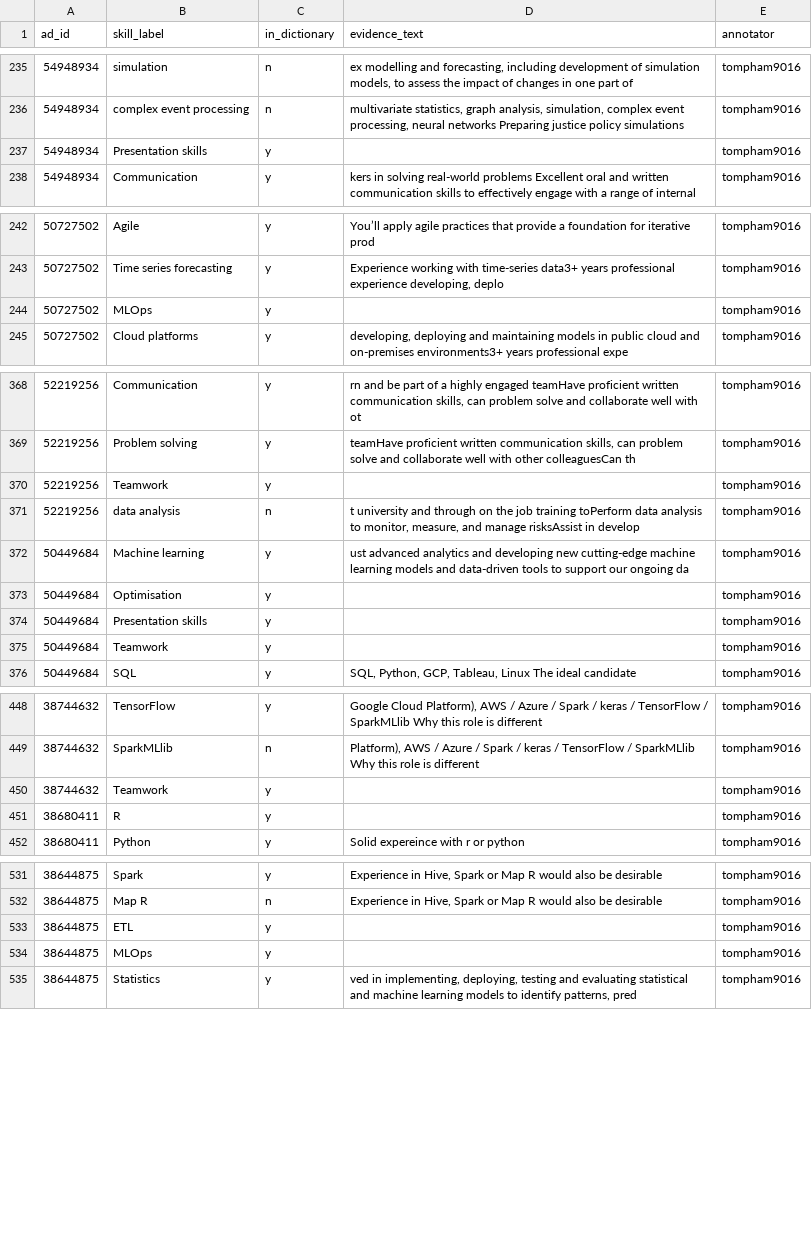
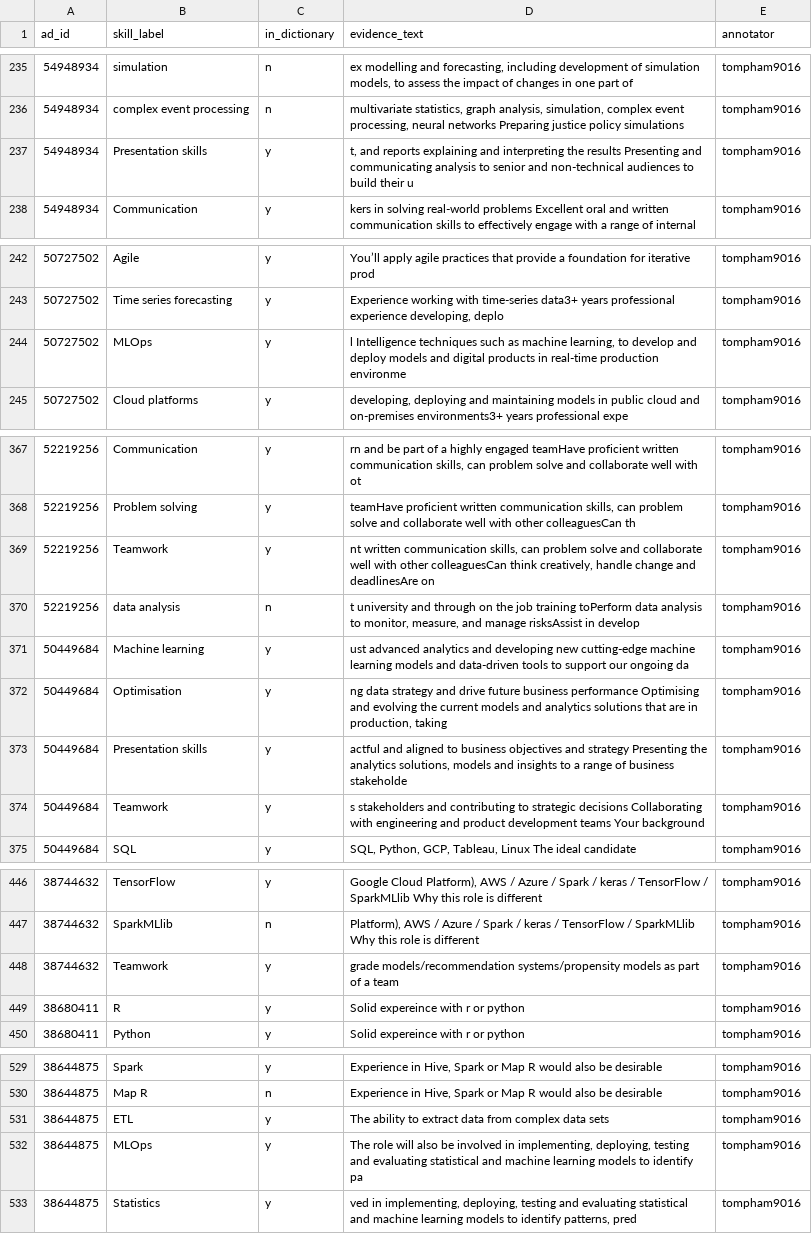
Before and after one commit to AndyPham2004/ANLP-AT2-Skillabus, a CSV file: data/labels/ad_skills.csv, drawn as a sheet; only a part is shown, gaps mark what is left out; the diff covers the shown part only.

```diff
--- a/data/labels/ad_skills.csv
+++ b/data/labels/ad_skills.csv
@@ -236,3 +236,3 @@ ad_id,skill_label,in_dictionary,evidence_text,annotator
 54948934,complex event processing,n,"multivariate statistics, graph analysis, simulation, complex event processing, neural networks Preparing justice policy simulations",tompham9016
-54948934,Presentation skills,y,,tompham9016
+54948934,Presentation skills,y,"t, and reports explaining and interpreting the results Presenting and communicating analysis to senior and non-technical audiences to build their u",tompham9016
 54948934,Communication,y,kers in solving real-world problems Excellent oral and written communication skills to effectively engage with a range of internal,tompham9016
@@ -243,3 +243,3 @@ ad_id,skill_label,in_dictionary,evidence_text,annotator
 50727502,Time series forecasting,y,"Experience working with time-series data3+ years professional experience developing, deplo",tompham9016
-50727502,MLOps,y,,tompham9016
+50727502,MLOps,y,"l Intelligence techniques such as machine learning, to develop and deploy models and digital products in real-time production environme",tompham9016
 50727502,Cloud platforms,y,"developing, deploying and maintaining models in public cloud and on-premises environments3+ years professional expe",tompham9016
@@ -369,8 +368,8 @@ ad_id,skill_label,in_dictionary,evidence_text,annotator
 52219256,Problem solving,y,"teamHave proficient written communication skills, can problem solve and collaborate well with other colleaguesCan th",tompham9016
-52219256,Teamwork,y,,tompham9016
+52219256,Teamwork,y,"nt written communication skills, can problem solve and collaborate well with other colleaguesCan think creatively, handle change and deadlinesAre on",tompham9016
 52219256,data analysis,n,"t university and through on the job training toPerform data analysis to monitor, measure, and manage risksAssist in develop",tompham9016
 50449684,Machine learning,y,ust advanced analytics and developing new cutting-edge machine learning models and data-driven tools to support our ongoing da,tompham9016
-50449684,Optimisation,y,,tompham9016
-50449684,Presentation skills,y,,tompham9016
-50449684,Teamwork,y,,tompham9016
+50449684,Optimisation,y,"ng data strategy and drive future business performance Optimising and evolving the current models and analytics solutions that are in production, taking",tompham9016
+50449684,Presentation skills,y,"actful and aligned to business objectives and strategy Presenting the analytics solutions, models and insights to a range of business stakeholde",tompham9016
+50449684,Teamwork,y,s stakeholders and contributing to strategic decisions Collaborating with engineering and product development teams Your background,tompham9016
 50449684,SQL,y,"SQL, Python, GCP, Tableau, Linux The ideal candidate",tompham9016
@@ -449,4 +447,4 @@ ad_id,skill_label,in_dictionary,evidence_text,annotator
 38744632,SparkMLlib,n,"Platform), AWS / Azure / Spark / keras / TensorFlow / SparkMLlib Why this role is different",tompham9016
-38744632,Teamwork,y,,tompham9016
-38680411,R,y,,tompham9016
+38744632,Teamwork,y,grade models/recommendation systems/propensity models as part of a team,tompham9016
+38680411,R,y,Solid expereince with r or python,tompham9016
 38680411,Python,y,Solid expereince with r or python,tompham9016
@@ -532,4 +530,4 @@ ad_id,skill_label,in_dictionary,evidence_text,annotator
 38644875,Map R,n,"Experience in Hive, Spark or Map R would also be desirable",tompham9016
-38644875,ETL,y,,tompham9016
-38644875,MLOps,y,,tompham9016
+38644875,ETL,y,The ability to extract data from complex data sets,tompham9016
+38644875,MLOps,y,"The role will also be involved in implementing, deploying, testing and evaluating statistical and machine learning models to identify pa",tompham9016
 38644875,Statistics,y,"ved in implementing, deploying, testing and evaluating statistical and machine learning models to identify patterns, pred",tompham9016
```
Also changed, not shown: 2 removed rows and 13 edited cells elsewhere in this file.
